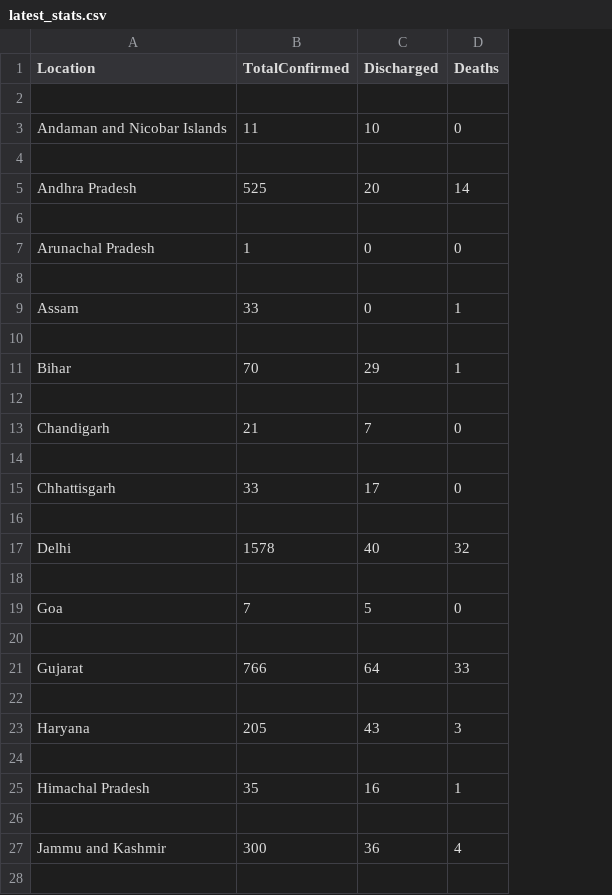
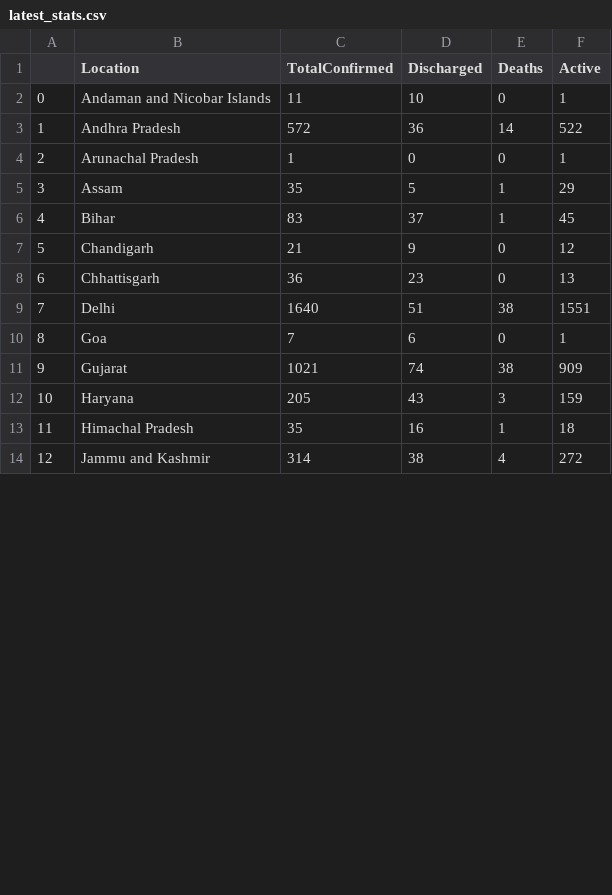
Before and after one commit to Mrulay/Covid-19, a CSV file: data/latest_stats.csv, drawn as a sheet; only a part is shown; removed rows and columns are numbered as before the commit, all else as after; the diff covers the shown part only; the diff names each change by its address in the sheet, - before the commit and + after, or states it on an @@ line.

```diff
--- a/data/latest_stats.csv
+++ b/data/latest_stats.csv
+column A, rows 2-14: 0 | 1 | 2 | 3 | 4 | 5 | 6 | 7 | 8 | 9 | 10 | 11 | 12
+column F (Active), rows 2-14: 1 | 522 | 1 | 29 | 45 | 12 | 13 | 1551 | 1 | 909 | 159 | 18 | 272
-row 2: (empty)
-row 4: (empty)
-C3 (TotalConfirmed): 525
+C3 (TotalConfirmed): 572
-D3 (Discharged): 20
+D3 (Discharged): 36
-row 6: (empty)
-row 8: (empty)
-C5 (TotalConfirmed): 33
+C5 (TotalConfirmed): 35
-D5 (Discharged): 0
+D5 (Discharged): 5
-row 10: (empty)
-C6 (TotalConfirmed): 70
+C6 (TotalConfirmed): 83
-D6 (Discharged): 29
+D6 (Discharged): 37
-row 12: (empty)
-D7 (Discharged): 7
+D7 (Discharged): 9
-row 14: (empty)
-C8 (TotalConfirmed): 33
+C8 (TotalConfirmed): 36
-D8 (Discharged): 17
+D8 (Discharged): 23
-row 9: (empty)
+row 9: 7 | Delhi | 1640 | 51 | 38 | 1551
-row 17: Delhi | 1578 | 40 | 32
-row 18: (empty)
-D10 (Discharged): 5
+D10 (Discharged): 6
-row 11: (empty)
+row 11: 9 | Gujarat | 1021 | 74 | 38 | 909
-row 21: Gujarat | 766 | 64 | 33
-row 22: (empty)
-row 24: (empty)
-row 26: (empty)
-C14 (TotalConfirmed): 300
+C14 (TotalConfirmed): 314
-D14 (Discharged): 36
+D14 (Discharged): 38
-row 28: (empty)
```
Also changed, not shown: 19 removed rows and 56 edited cells elsewhere in this file, data/date_wise_totals.csv, data/state_date_wise.csv, 3 other files.
